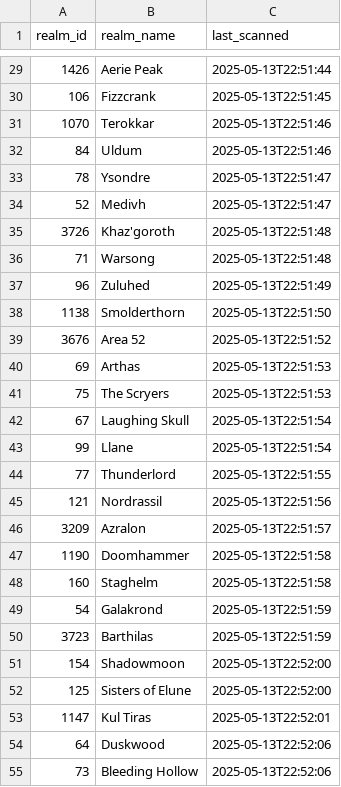
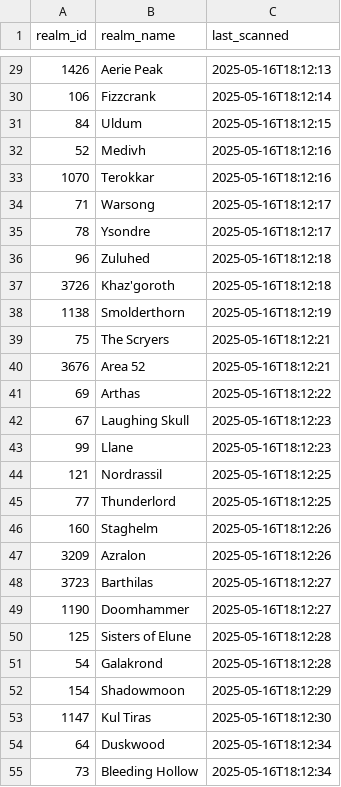
Before and after one commit to Casey-Summers/WoW-SpeedScanner, a CSV file: CSVs/loaded_servers.csv, drawn as a sheet; only a part is shown, gaps mark what is left out; the diff covers the shown part only.

```diff
--- a/CSVs/loaded_servers.csv
+++ b/CSVs/loaded_servers.csv
@@ -29,27 +29,27 @@ realm_id,realm_name,last_scanned
-1426,Aerie Peak,2025-05-13T22:51:44
-106,Fizzcrank,2025-05-13T22:51:45
-1070,Terokkar,2025-05-13T22:51:46
-84,Uldum,2025-05-13T22:51:46
-78,Ysondre,2025-05-13T22:51:47
-52,Medivh,2025-05-13T22:51:47
-3726,Khaz'goroth,2025-05-13T22:51:48
-71,Warsong,2025-05-13T22:51:48
-96,Zuluhed,2025-05-13T22:51:49
-1138,Smolderthorn,2025-05-13T22:51:50
-3676,Area 52,2025-05-13T22:51:52
-69,Arthas,2025-05-13T22:51:53
-75,The Scryers,2025-05-13T22:51:53
-67,Laughing Skull,2025-05-13T22:51:54
-99,Llane,2025-05-13T22:51:54
-77,Thunderlord,2025-05-13T22:51:55
-121,Nordrassil,2025-05-13T22:51:56
-3209,Azralon,2025-05-13T22:51:57
-1190,Doomhammer,2025-05-13T22:51:58
-160,Staghelm,2025-05-13T22:51:58
-54,Galakrond,2025-05-13T22:51:59
-3723,Barthilas,2025-05-13T22:51:59
-154,Shadowmoon,2025-05-13T22:52:00
-125,Sisters of Elune,2025-05-13T22:52:00
-1147,Kul Tiras,2025-05-13T22:52:01
-64,Duskwood,2025-05-13T22:52:06
-73,Bleeding Hollow,2025-05-13T22:52:06
+1426,Aerie Peak,2025-05-16T18:12:13
+106,Fizzcrank,2025-05-16T18:12:14
+84,Uldum,2025-05-16T18:12:15
+52,Medivh,2025-05-16T18:12:16
+1070,Terokkar,2025-05-16T18:12:16
+71,Warsong,2025-05-16T18:12:17
+78,Ysondre,2025-05-16T18:12:17
+96,Zuluhed,2025-05-16T18:12:18
+3726,Khaz'goroth,2025-05-16T18:12:18
+1138,Smolderthorn,2025-05-16T18:12:19
+75,The Scryers,2025-05-16T18:12:21
+3676,Area 52,2025-05-16T18:12:21
+69,Arthas,2025-05-16T18:12:22
+67,Laughing Skull,2025-05-16T18:12:23
+99,Llane,2025-05-16T18:12:23
+121,Nordrassil,2025-05-16T18:12:25
+77,Thunderlord,2025-05-16T18:12:25
+160,Staghelm,2025-05-16T18:12:26
+3209,Azralon,2025-05-16T18:12:26
+3723,Barthilas,2025-05-16T18:12:27
+1190,Doomhammer,2025-05-16T18:12:27
+125,Sisters of Elune,2025-05-16T18:12:28
+54,Galakrond,2025-05-16T18:12:28
+154,Shadowmoon,2025-05-16T18:12:29
+1147,Kul Tiras,2025-05-16T18:12:30
+64,Duskwood,2025-05-16T18:12:34
+73,Bleeding Hollow,2025-05-16T18:12:34
```
Also changed, not shown: 14 added rows, 14 removed rows and 42 edited cells elsewhere in this file, CSVs/speed_gear.csv, 6 other files.
